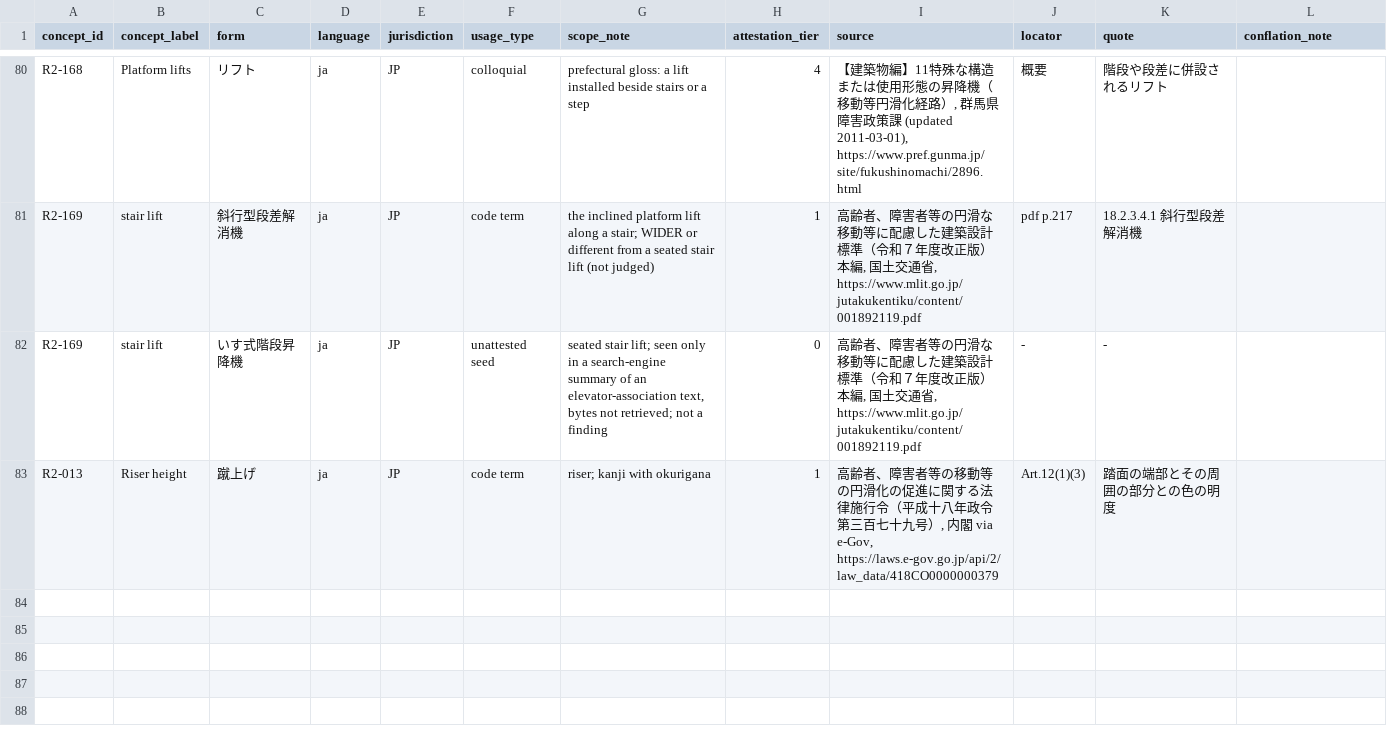
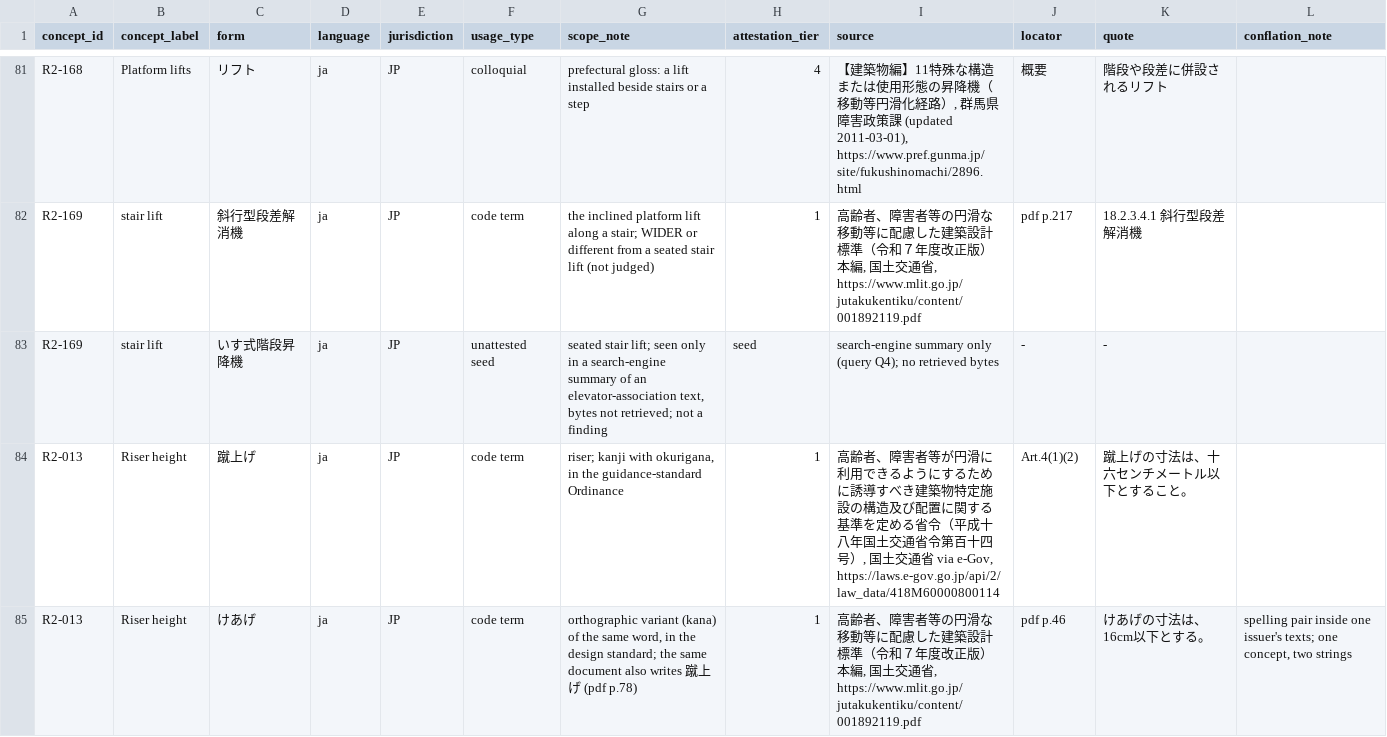
Before and after one commit to jordanelias/guidebook, a TSV file: scratchpad/session_2026-11-06-base-vocabulary-review/terminology-pass/JA-JP/equivalents.tsv, drawn as a sheet; only a part is shown, gaps mark what is left out; the diff covers the shown part only.

```diff
--- a/scratchpad/session_2026-11-06-base-vocabulary-review/terminology-pass/JA-JP/equivalents.tsv
+++ b/scratchpad/session_2026-11-06-base-vocabulary-review/terminology-pass/JA-JP/equivalents.tsv
@@ -81,3 +82,4 @@ R2-168	Platform lifts	リフト	ja	JP	colloquial	prefectural gloss: a lift insta
 R2-169	stair lift	斜行型段差解消機	ja	JP	code term	the inclined platform lift along a stair; WIDER or different from a seated stair lift (not judged)	1	高齢者、障害者等の円滑な移動等に配慮した建築設計標準（令和７年度改正版）本編, 国土交通省, https://www.mlit.go.jp/jutakukentiku/content/001892119.pdf	pdf p.217	18.2.3.4.1   斜行型段差解消機	
-R2-169	stair lift	いす式階段昇降機	ja	JP	unattested seed	seated stair lift; seen only in a search-engine summary of an elevator-association text, bytes not retrieved; not a finding	0	高齢者、障害者等の円滑な移動等に配慮した建築設計標準（令和７年度改正版）本編, 国土交通省, https://www.mlit.go.jp/jutakukentiku/content/001892119.pdf	-	-	
-R2-013	Riser height	蹴上げ	ja	JP	code term	riser; kanji with okurigana	1	高齢者、障害者等の移動等の円滑化の促進に関する法律施行令（平成十八年政令第三百七十九号）, 内閣 via e-Gov, https://laws.e-gov.go.jp/api/2/law_data/418CO0000000379	Art.12(1)(3)	踏面の端部とその周囲の部分との色の明度	
+R2-169	stair lift	いす式階段昇降機	ja	JP	unattested seed	seated stair lift; seen only in a search-engine summary of an elevator-association text, bytes not retrieved; not a finding	seed	search-engine summary only (query Q4); no retrieved bytes	-	-	
+R2-013	Riser height	蹴上げ	ja	JP	code term	riser; kanji with okurigana, in the guidance-standard Ordinance	1	高齢者、障害者等が円滑に利用できるようにするために誘導すべき建築物特定施設の構造及び配置に関する基準を定める省令（平成十八年国土交通省令第百十四号）, 国土交通省 via e-Gov, https://laws.e-gov.go.jp/api/2/law_data/418M60000800114	Art.4(1)(2)	蹴上げの寸法は、十六センチメートル以下とすること。	
+R2-013	Riser height	けあげ	ja	JP	code term	orthographic variant (kana) of the same word, in the design standard; the same document also writes 蹴上げ (pdf p.78)	1	高齢者、障害者等の円滑な移動等に配慮した建築設計標準（令和７年度改正版）本編, 国土交通省, https://www.mlit.go.jp/jutakukentiku/content/001892119.pdf	pdf p.46	けあげの寸法は、16cm以下とする。	spelling pair inside one issuer's texts; one concept, two strings
```
Also changed, not shown: 10 added rows and 6 edited cells elsewhere in this file, scratchpad/session_2026-11-06-base-vocabulary-review/terminology-pass/EN-VARIANTS/equivalents.tsv, 13 other files.
